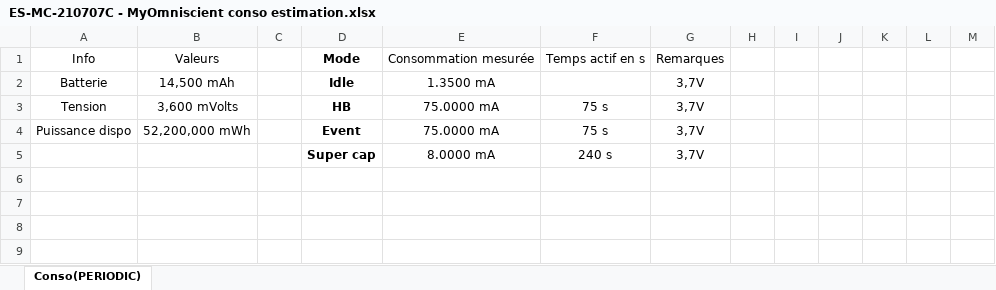
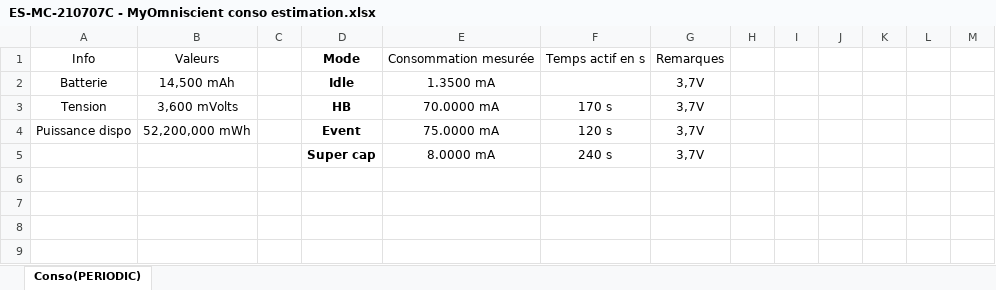
Before and after one commit to gineste/myomniscient-rak5010, an Excel workbook: docs/hw/meas/ES-MC-210707C - MyOmniscient conso estimation.xlsx, sheet Conso(PERIODIC), drawn as a sheet; only a part is shown; values as stored, in another font and other column widths than the file's, no borders; conditional formats and table styles not drawn; the diff covers the shown part only; the diff names each change by its address in the sheet, - before the commit and + after, or states it on an @@ line.

```diff
--- a/docs/hw/meas/ES-MC-210707C - MyOmniscient conso estimation.xlsx (sheet Conso(PERIODIC))
+++ b/docs/hw/meas/ES-MC-210707C - MyOmniscient conso estimation.xlsx (sheet Conso(PERIODIC))
-E3: 75.0000 mA
+E3: 70.0000 mA
-F3: 75 s
+F3: 170 s
-F4: 75 s
+F4: 120 s
```
Also changed, not shown: 34 edited cells elsewhere in this sheet, 10 other files.
